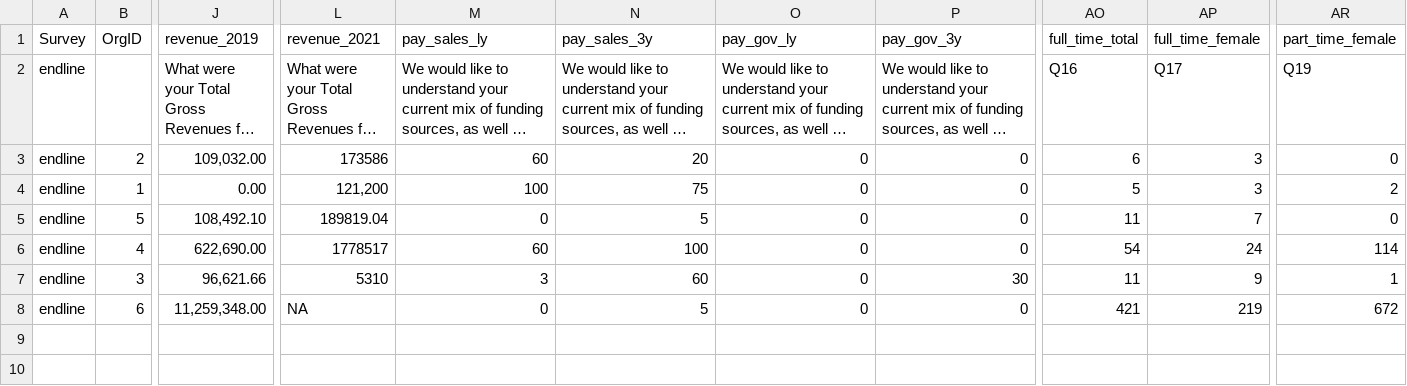
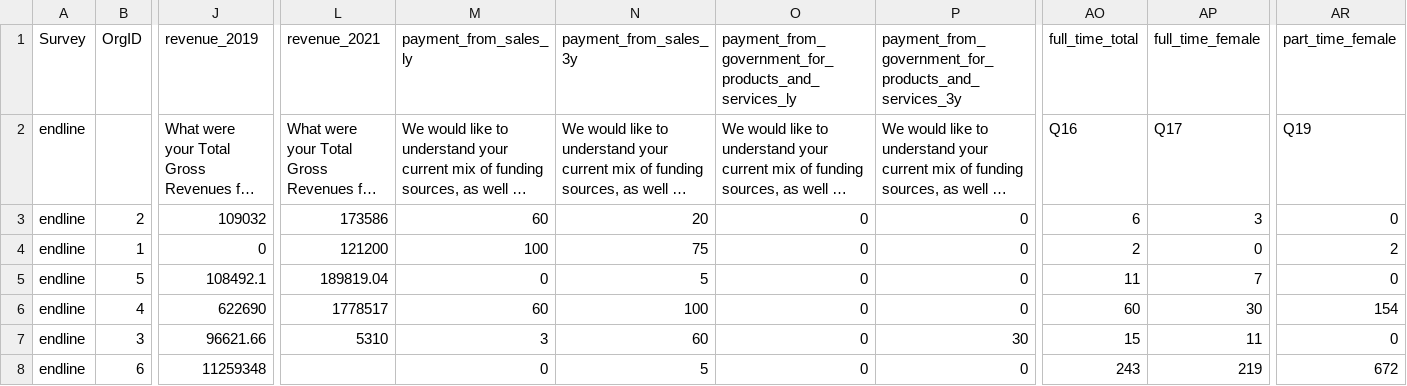
Before and after one commit to joostburgers/DUIE_report, a CSV file: data/Cohort 1 M&E Analysis_Endline_trimmed.csv, drawn as a sheet; only a part is shown, gaps mark what is left out; long unchanged cells end in …; the diff covers the shown part only; the diff names each change by its address in the sheet, - before the commit and + after, or states it on an @@ line.

```diff
--- a/data/Cohort 1 M&E Analysis_Endline_trimmed.csv
+++ b/data/Cohort 1 M&E Analysis_Endline_trimmed.csv
-M1: pay_sales_ly
+M1: payment_from_sales_ly
-N1: pay_sales_3y
+N1: payment_from_sales_3y
-O1: pay_gov_ly
+O1: payment_from_government_for_products_and_services_ly
-P1: pay_gov_3y
+P1: payment_from_government_for_products_and_services_3y
-J3 (revenue_2019): 109,032.00
+J3 (revenue_2019): 109032
-J4 (revenue_2019): 0.00
+J4 (revenue_2019): 0
-L4 (revenue_2021): 121,200
+L4 (revenue_2021): 121200
-AO4 (full_time_total): 5
+AO4 (full_time_total): 2
-AP4 (full_time_female): 3
+AP4 (full_time_female): 0
-J5 (revenue_2019): 108,492.10
+J5 (revenue_2019): 108492.1
-J6 (revenue_2019): 622,690.00
+J6 (revenue_2019): 622690
-AO6 (full_time_total): 54
+AO6 (full_time_total): 60
-AP6 (full_time_female): 24
+AP6 (full_time_female): 30
-AR6 (part_time_female): 114
+AR6 (part_time_female): 154
-J7 (revenue_2019): 96,621.66
+J7 (revenue_2019): 96621.66
-AO7 (full_time_total): 11
+AO7 (full_time_total): 15
-AP7 (full_time_female): 9
+AP7 (full_time_female): 11
-AR7 (part_time_female): 1
+AR7 (part_time_female): 0
-J8 (revenue_2019): 11,259,348.00
+J8 (revenue_2019): 11259348
-L8 (revenue_2021): NA
+L8 (revenue_2021): (empty)
-AO8 (full_time_total): 421
+AO8 (full_time_total): 243
```
Also changed, not shown: 16 edited cells elsewhere in this file, data/Cohort 1 M&E Analysis_Baseline_trimmed.csv, data/Cohort 1 M&E Analysis_Midline_trimmed.csv, 2 other files.
